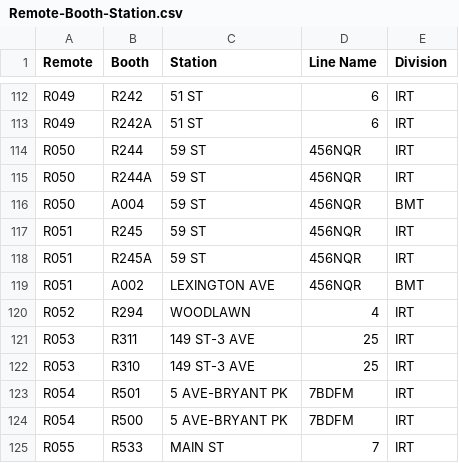
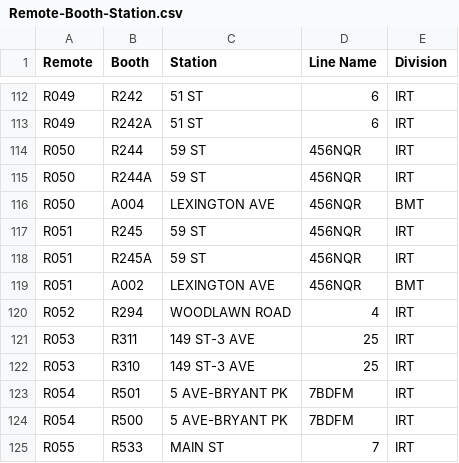
Before and after one commit to mango314/mta, a CSV file: Remote-Booth-Station.csv, drawn as a sheet; only a part is shown, gaps mark what is left out.

```diff
--- a/Remote-Booth-Station.csv
+++ b/Remote-Booth-Station.csv
@@ -115,3 +115,3 @@ R050,R244,59 ST,456NQR,IRT
 R050,R244A,59 ST,456NQR,IRT
-R050,A004,59 ST,456NQR,BMT
+R050,A004,LEXINGTON AVE,456NQR,BMT
 R051,R245,59 ST,456NQR,IRT
@@ -119,3 +119,3 @@ R051,R245A,59 ST,456NQR,IRT
 R051,A002,LEXINGTON AVE,456NQR,BMT
-R052,R294,WOODLAWN,4,IRT
+R052,R294,WOODLAWN ROAD,4,IRT
 R053,R311,149 ST-3 AVE,25,IRT
```
Also changed, not shown: 43 other files.
